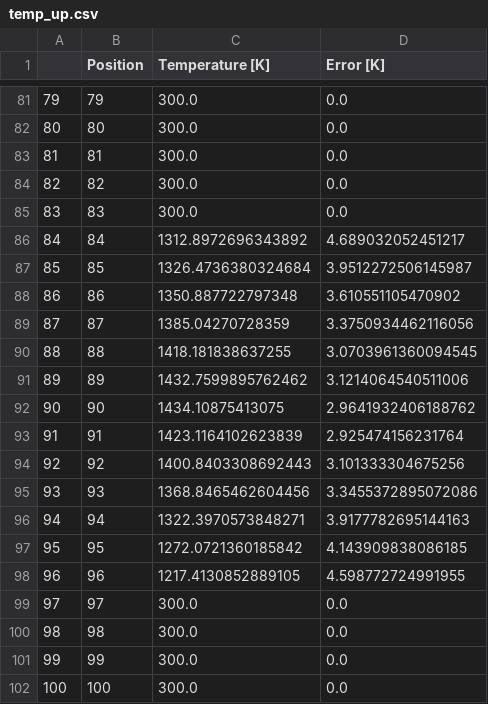
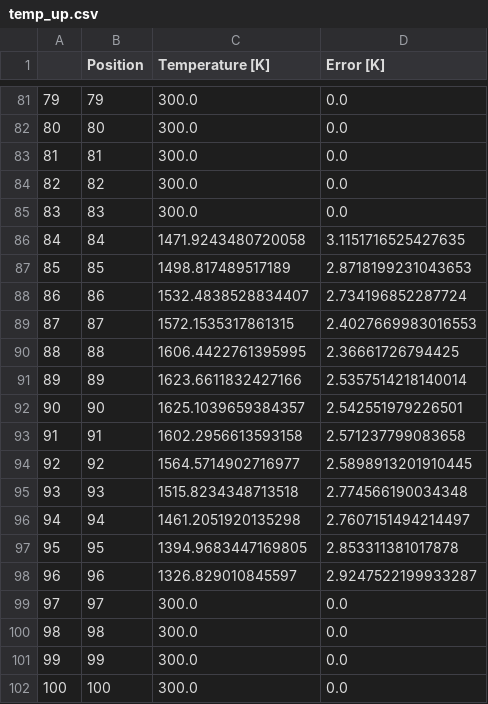
Before and after one commit to KOJIRO161/Documents-D, a CSV file: TemperatureCalculator_simple/temp_up.csv, drawn as a sheet; only a part is shown, gaps mark what is left out.

```diff
--- a/TemperatureCalculator_simple/temp_up.csv
+++ b/TemperatureCalculator_simple/temp_up.csv
@@ -85,15 +85,15 @@
 83,83,300.0,0.0
-84,84,1312.8972696343892,4.689032052451217
-85,85,1326.4736380324684,3.9512272506145987
-86,86,1350.887722797348,3.610551105470902
-87,87,1385.04270728359,3.3750934462116056
-88,88,1418.181838637255,3.0703961360094545
-89,89,1432.7599895762462,3.1214064540511006
-90,90,1434.10875413075,2.9641932406188762
-91,91,1423.1164102623839,2.925474156231764
-92,92,1400.8403308692443,3.101333304675256
-93,93,1368.8465462604456,3.3455372895072086
-94,94,1322.3970573848271,3.9177782695144163
-95,95,1272.0721360185842,4.143909838086185
-96,96,1217.4130852889105,4.598772724991955
+84,84,1471.9243480720058,3.1151716525427635
+85,85,1498.817489517189,2.8718199231043653
+86,86,1532.4838528834407,2.734196852287724
+87,87,1572.1535317861315,2.4027669983016553
+88,88,1606.4422761395995,2.36661726794425
+89,89,1623.6611832427166,2.5357514218140014
+90,90,1625.1039659384357,2.542551979226501
+91,91,1602.2956613593158,2.571237799083658
+92,92,1564.5714902716977,2.5898913201910445
+93,93,1515.8234348713518,2.774566190034348
+94,94,1461.2051920135298,2.7607151494214497
+95,95,1394.9683447169805,2.853311381017878
+96,96,1326.829010845597,2.9247522199933287
 97,97,300.0,0.0
```
Also changed, not shown: TemperatureCalculator_simple/temp_down.csv, 2 other files.
